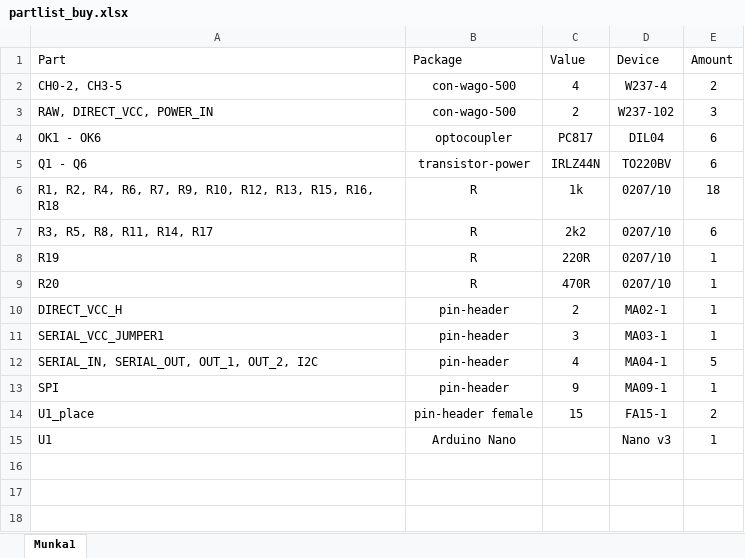
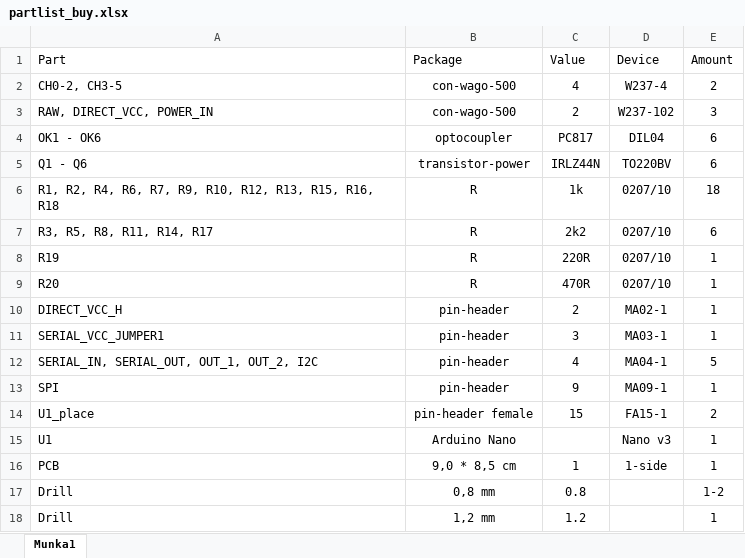
Before and after one commit to bbkbarbar/Serial_PWM_Driver_with_OLED, an Excel workbook: Schematic_designs/partlist_buy.xlsx, sheet Munka1, drawn as a sheet; values as stored, in another font and other column widths than the file's, no borders; the diff names each change by its address in the sheet, - before the commit and + after, or states it on an @@ line.

Commit message:
Update buy-list

```diff
--- a/Schematic_designs/partlist_buy.xlsx (sheet Munka1)
+++ b/Schematic_designs/partlist_buy.xlsx (sheet Munka1)
+row 16: PCB | 9,0 * 8,5 cm | 1 | 1-side | 1
+row 17: Drill | 0,8 mm | 0.8 |  | 1-2
+row 18: Drill | 1,2 mm | 1.2 |  | 1
```
